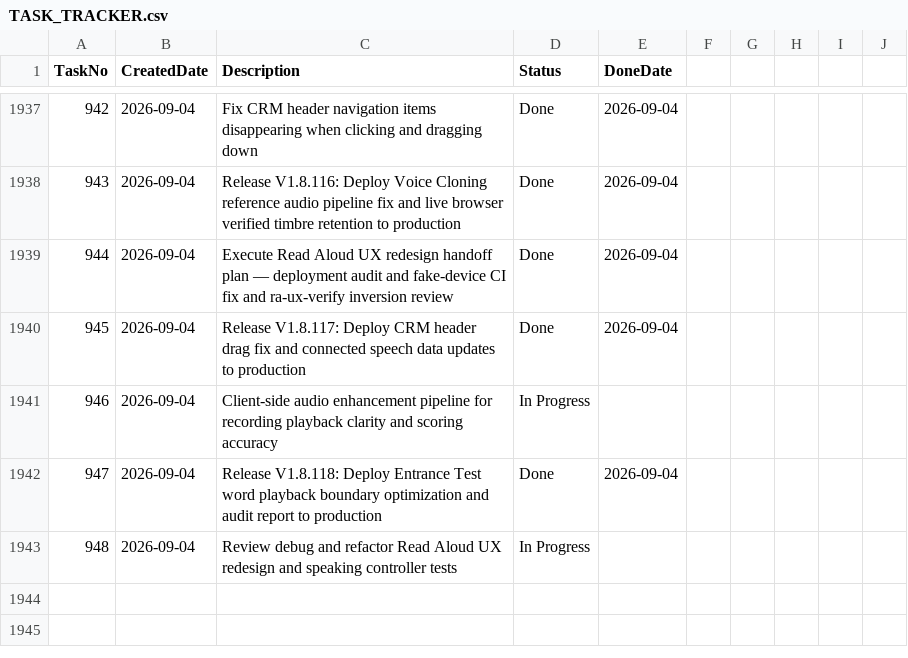
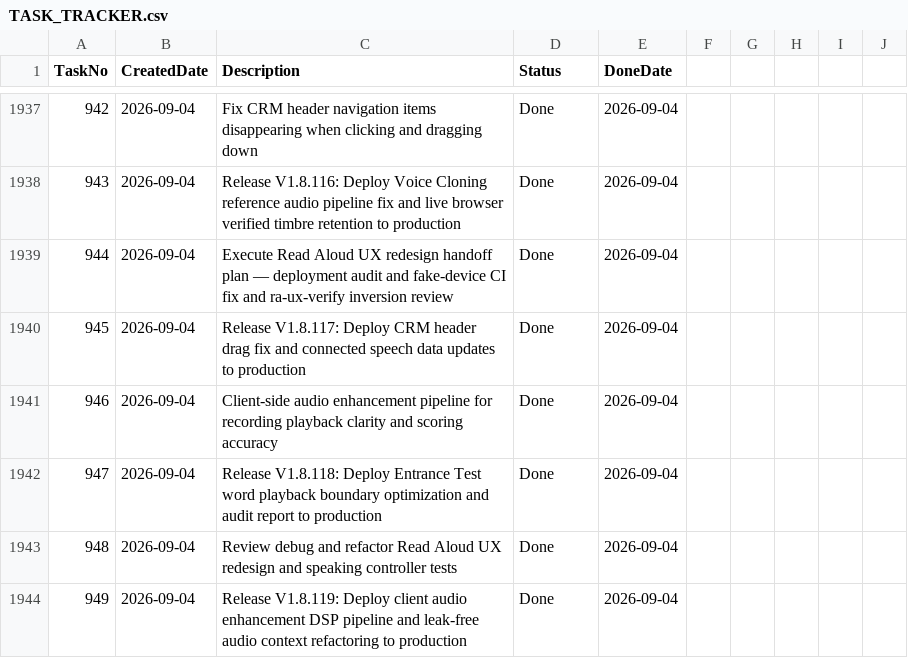
Before and after one commit to huathanhnam95-del/demoproject, a CSV file: TASK_TRACKER.csv, drawn as a sheet; only a part is shown, gaps mark what is left out.

Commit message:
Release V1.8.119: Client audio enhancement DSP pipeline, leak-free context refactoring & speaking test suite verification

```diff
--- a/TASK_TRACKER.csv
+++ b/TASK_TRACKER.csv
@@ -1940,4 +1940,5 @@ TaskNo,CreatedDate,Description,Status,DoneDate
 945,2026-09-04,Release V1.8.117: Deploy CRM header drag fix and connected speech data updates to production,Done,2026-09-04
-946,2026-09-04,Client-side audio enhancement pipeline for recording playback clarity and scoring accuracy,In Progress,
+946,2026-09-04,Client-side audio enhancement pipeline for recording playback clarity and scoring accuracy,Done,2026-09-04
 947,2026-09-04,Release V1.8.118: Deploy Entrance Test word playback boundary optimization and audit report to production,Done,2026-09-04
-948,2026-09-04,Review debug and refactor Read Aloud UX redesign and speaking controller tests,In Progress,
+948,2026-09-04,Review debug and refactor Read Aloud UX redesign and speaking controller tests,Done,2026-09-04
+949,2026-09-04,Release V1.8.119: Deploy client audio enhancement DSP pipeline and leak-free audio context refactoring to production,Done,2026-09-04
```
Also changed, not shown: 10 other files.
